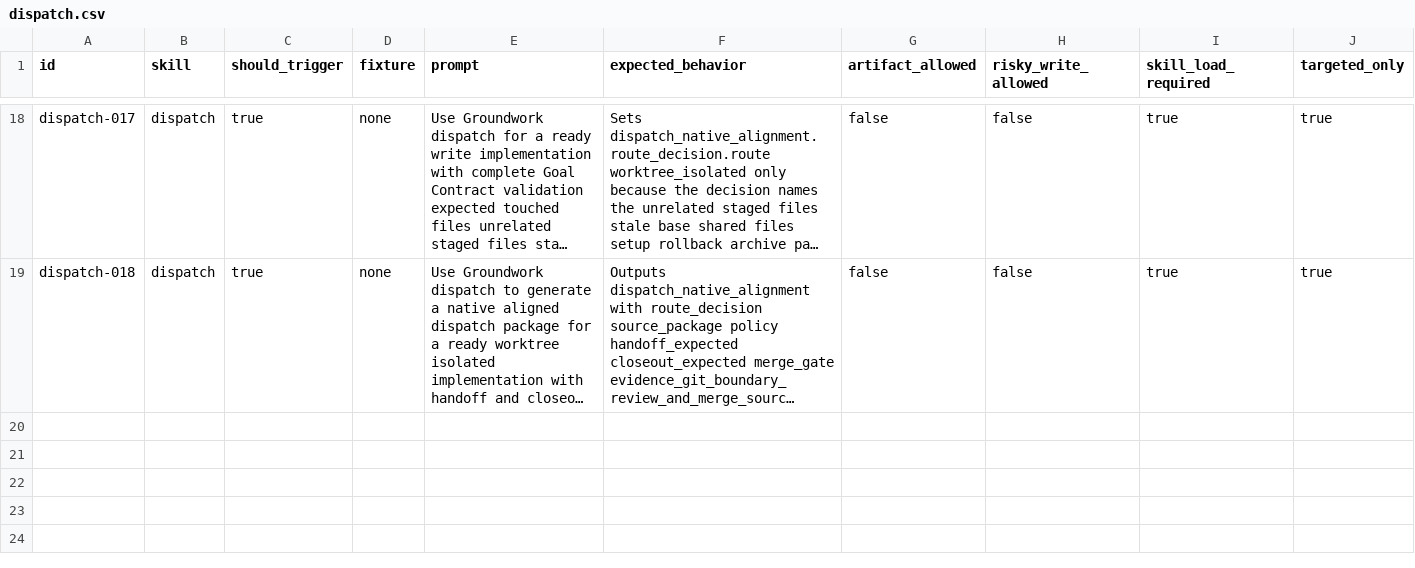
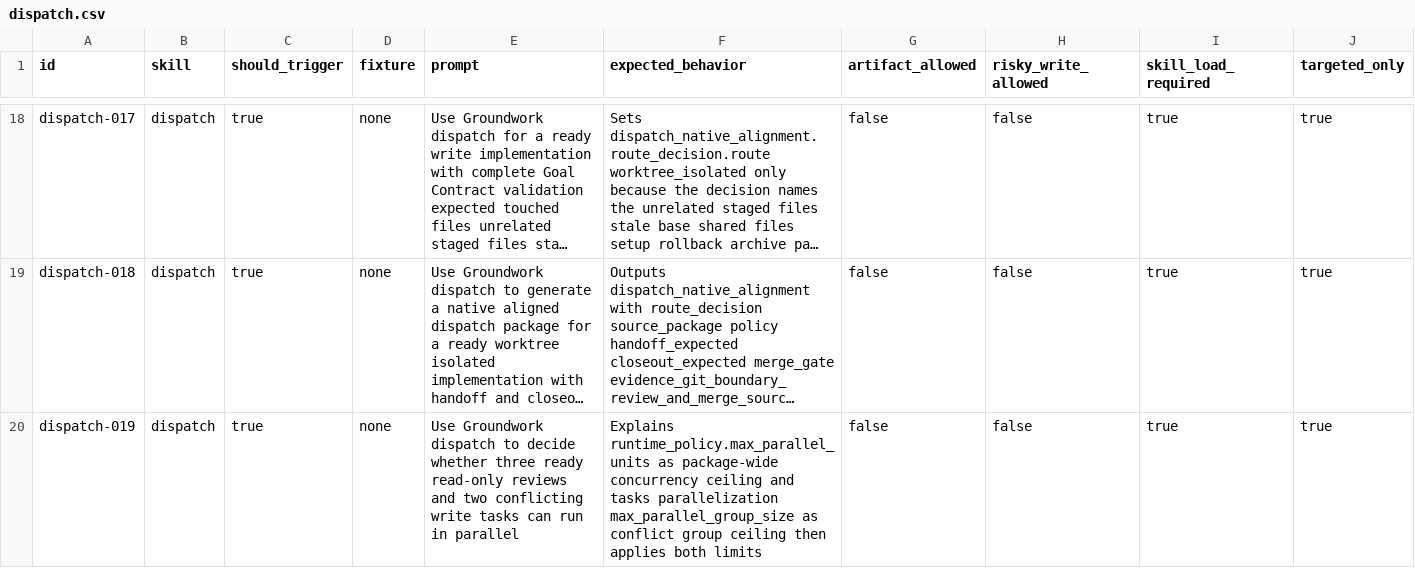
Before and after one commit to daxiong888/Groundwork, a CSV file: evals/prompts/dispatch.csv, drawn as a sheet; only a part is shown, gaps mark what is left out; long unchanged cells end in …; the diff names each change by its address in the sheet, - before the commit and + after, or states it on an @@ line.

Commit message:
fix(groundwork): 收紧框架契约边界
收敛 Plan Mode、low-risk coordinator intake、audience-first、severity 与 dispatch 并发字段的共享契约。

补充对应 eval 覆盖，并同步 managed-worktree clean-review/merge-back 边界。

```diff
--- a/evals/prompts/dispatch.csv
+++ b/evals/prompts/dispatch.csv
+row 20: dispatch-019 | dispatch | true | none | Use Groundwork dispatch to decide whether three ready read-only reviews and two conflicting write tasks can run in parallel | Explains runtime_policy.max_parallel_units as package-wide concurrency ceiling and tasks parallelization max_parallel_group_size as conflict group ceiling then applies both limits | false | false | true | true
```
Also changed, not shown: evals/prompts/clean-review-fanout.csv, evals/prompts/routing-reliability.csv, 27 other files.
